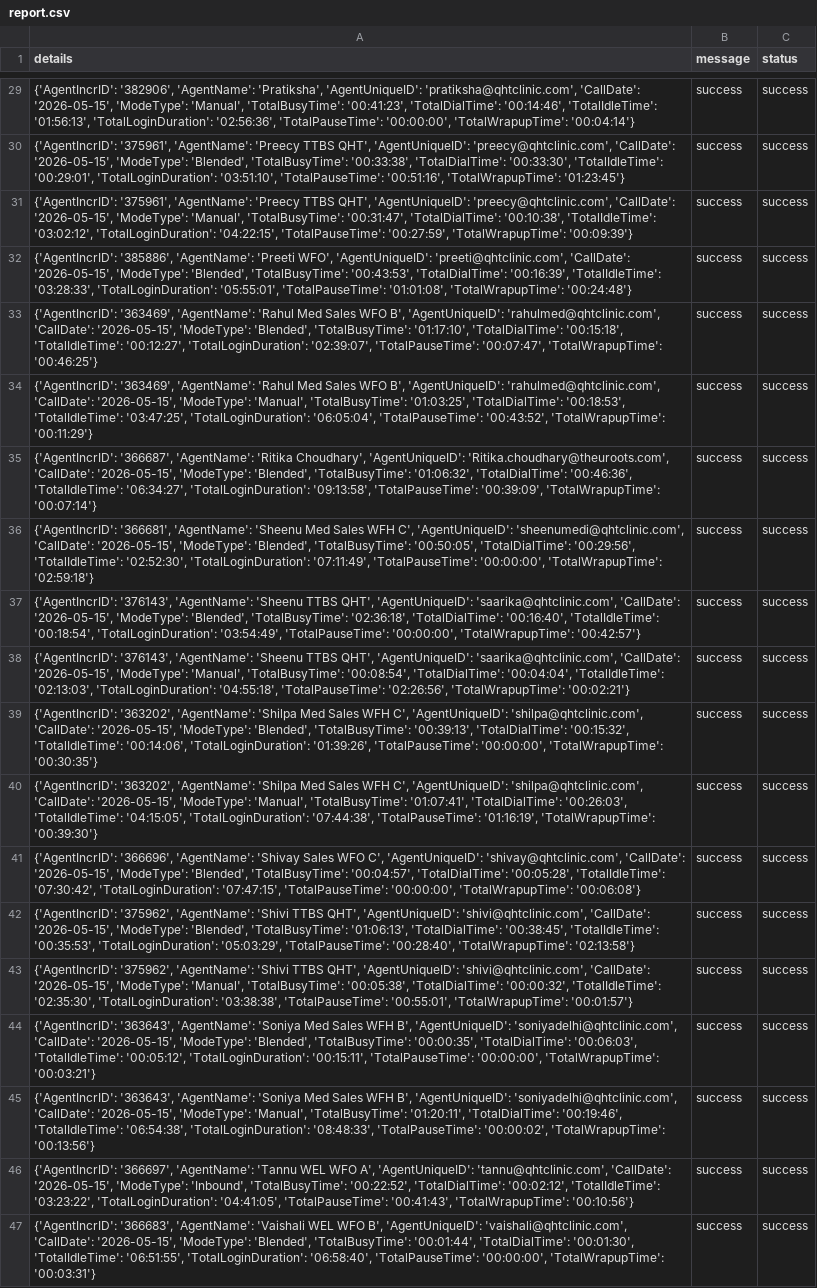
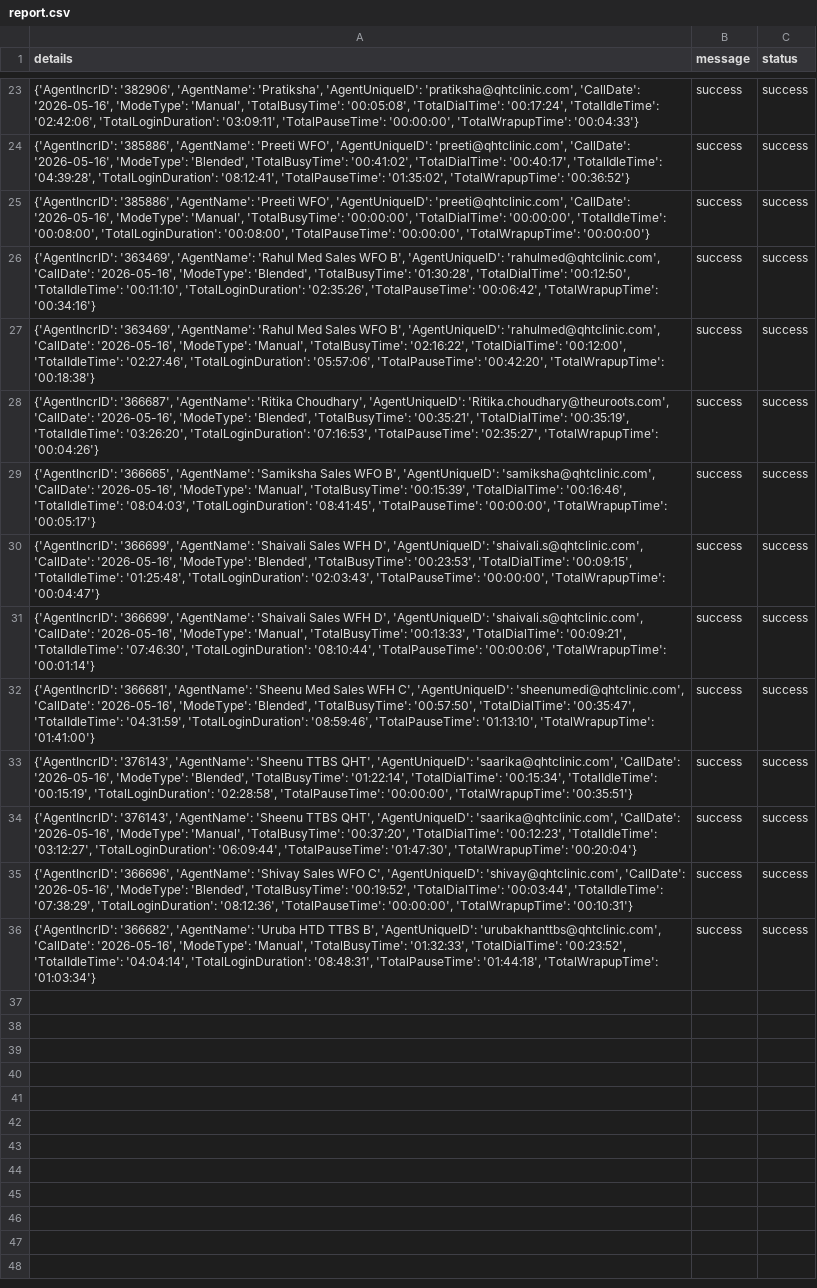
Before and after one commit to John-Cena-DEV/ozonetel_agents, a CSV file: report.csv, drawn as a sheet; only a part is shown, gaps mark what is left out; removed rows and columns are numbered as before the commit, all else as after; the diff covers the shown part only; the diff names each change by its address in the sheet, - before the commit and + after, or states it on an @@ line.

```diff
--- a/report.csv
+++ b/report.csv
-A23 (details): …'pratiksha@qhtclinic.com', 'CallDate': '2026-05-15', 'ModeType': 'Manual', 'TotalBusyTime': '00:41:23', 'TotalDialTime': '00:14:46', 'TotalIdleTime': '01:56:13', 'TotalLoginDuration': '02:56:36', 'TotalPauseTime': '00:00:00', 'TotalWrapupTime': '00:04:14'}
+A23 (details): …'pratiksha@qhtclinic.com', 'CallDate': '2026-05-16', 'ModeType': 'Manual', 'TotalBusyTime': '00:05:08', 'TotalDialTime': '00:17:24', 'TotalIdleTime': '02:42:06', 'TotalLoginDuration': '03:09:11', 'TotalPauseTime': '00:00:00', 'TotalWrapupTime': '00:04:33'}
-A24 (details): {'AgentIncrID': '375961', 'AgentName': 'Preecy TTBS QHT', 'AgentUniqueID': 'preecy@qhtclinic.com', 'CallDate': '2026-05-15', 'ModeType': 'Blended', 'TotalBusyTime': '00:33:38', 'TotalDialTime': '00:33:30', 'TotalIdleTime': '00:29:01', 'TotalLoginDuration': '03:51:10', 'TotalPauseTime': '00:51:16', 'TotalWrapupTime': '01:23:45'}
+A24 (details): {'AgentIncrID': '385886', 'AgentName': 'Preeti WFO', 'AgentUniqueID': 'preeti@qhtclinic.com', 'CallDate': '2026-05-16', 'ModeType': 'Blended', 'TotalBusyTime': '00:41:02', 'TotalDialTime': '00:40:17', 'TotalIdleTime': '04:39:28', 'TotalLoginDuration': '08:12:41', 'TotalPauseTime': '01:35:02', 'TotalWrapupTime': '00:36:52'}
-row 31: {'AgentIncrID': '375961', 'AgentName': 'Preecy TTBS QHT', 'AgentUniqueID': 'preecy@qhtclinic.com', 'CallDate': '2026-05-15', 'ModeType': 'Manual', 'TotalBusyTime': '00:31:47', 'TotalDialTime': '00:10:38', 'TotalIdleTime': '03:02:12', 'TotalLoginDuration': '04:22:15', 'TotalPauseTime': '00:27:59', 'TotalWrapupTime': '00:09:39'} | success | success
-A25 (details): …'preeti@qhtclinic.com', 'CallDate': '2026-05-15', 'ModeType': 'Blended', 'TotalBusyTime': '00:43:53', 'TotalDialTime': '00:16:39', 'TotalIdleTime': '03:28:33', 'TotalLoginDuration': '05:55:01', 'TotalPauseTime': '01:01:08', 'TotalWrapupTime': '00:24:48'}
+A25 (details): …'preeti@qhtclinic.com', 'CallDate': '2026-05-16', 'ModeType': 'Manual', 'TotalBusyTime': '00:00:00', 'TotalDialTime': '00:00:00', 'TotalIdleTime': '00:08:00', 'TotalLoginDuration': '00:08:00', 'TotalPauseTime': '00:00:00', 'TotalWrapupTime': '00:00:00'}
-A26 (details): …'rahulmed@qhtclinic.com', 'CallDate': '2026-05-15', 'ModeType': 'Blended', 'TotalBusyTime': '01:17:10', 'TotalDialTime': '00:15:18', 'TotalIdleTime': '00:12:27', 'TotalLoginDuration': '02:39:07', 'TotalPauseTime': '00:07:47', 'TotalWrapupTime': '00:46:25'}
+A26 (details): …'rahulmed@qhtclinic.com', 'CallDate': '2026-05-16', 'ModeType': 'Blended', 'TotalBusyTime': '01:30:28', 'TotalDialTime': '00:12:50', 'TotalIdleTime': '00:11:10', 'TotalLoginDuration': '02:35:26', 'TotalPauseTime': '00:06:42', 'TotalWrapupTime': '00:34:16'}
-A27 (details): …'rahulmed@qhtclinic.com', 'CallDate': '2026-05-15', 'ModeType': 'Manual', 'TotalBusyTime': '01:03:25', 'TotalDialTime': '00:18:53', 'TotalIdleTime': '03:47:25', 'TotalLoginDuration': '06:05:04', 'TotalPauseTime': '00:43:52', 'TotalWrapupTime': '00:11:29'}
+A27 (details): …'rahulmed@qhtclinic.com', 'CallDate': '2026-05-16', 'ModeType': 'Manual', 'TotalBusyTime': '02:16:22', 'TotalDialTime': '00:12:00', 'TotalIdleTime': '02:27:46', 'TotalLoginDuration': '05:57:06', 'TotalPauseTime': '00:42:20', 'TotalWrapupTime': '00:18:38'}
-A28 (details): …'Ritika.choudhary@theuroots.com', 'CallDate': '2026-05-15', 'ModeType': 'Blended', 'TotalBusyTime': '01:06:32', 'TotalDialTime': '00:46:36', 'TotalIdleTime': '06:34:27', 'TotalLoginDuration': '09:13:58', 'TotalPauseTime': '00:39:09', 'TotalWrapupTime': '00:07:14'}
+A28 (details): …'Ritika.choudhary@theuroots.com', 'CallDate': '2026-05-16', 'ModeType': 'Blended', 'TotalBusyTime': '00:35:21', 'TotalDialTime': '00:35:19', 'TotalIdleTime': '03:26:20', 'TotalLoginDuration': '07:16:53', 'TotalPauseTime': '02:35:27', 'TotalWrapupTime': '00:04:26'}
-A29 (details): {'AgentIncrID': '366681', 'AgentName': 'Sheenu Med Sales WFH C', 'AgentUniqueID': 'sheenumedi@qhtclinic.com', 'CallDate': '2026-05-15', 'ModeType': 'Blended', 'TotalBusyTime': '00:50:05', 'TotalDialTime': '00:29:56', 'TotalIdleTime': '02:52:30', 'TotalLoginDuration': '07:11:49', 'TotalPauseTime': '00:00:00', 'TotalWrapupTime': '02:59:18'}
+A29 (details): {'AgentIncrID': '366665', 'AgentName': 'Samiksha Sales WFO B', 'AgentUniqueID': 'samiksha@qhtclinic.com', 'CallDate': '2026-05-16', 'ModeType': 'Manual', 'TotalBusyTime': '00:15:39', 'TotalDialTime': '00:16:46', 'TotalIdleTime': '08:04:03', 'TotalLoginDuration': '08:41:45', 'TotalPauseTime': '00:00:00', 'TotalWrapupTime': '00:05:17'}
-row 37: {'AgentIncrID': '376143', 'AgentName': 'Sheenu TTBS QHT', 'AgentUniqueID': 'saarika@qhtclinic.com', 'CallDate': '2026-05-15', 'ModeType': 'Blended', 'TotalBusyTime': '02:36:18', 'TotalDialTime': '00:16:40', 'TotalIdleTime': '00:18:54', 'TotalLoginDuration': '03:54:49', 'TotalPauseTime': '00:00:00', 'TotalWrapupTime': '00:42:57'} | success | success
-row 38: {'AgentIncrID': '376143', 'AgentName': 'Sheenu TTBS QHT', 'AgentUniqueID': 'saarika@qhtclinic.com', 'CallDate': '2026-05-15', 'ModeType': 'Manual', 'TotalBusyTime': '00:08:54', 'TotalDialTime': '00:04:04', 'TotalIdleTime': '02:13:03', 'TotalLoginDuration': '04:55:18', 'TotalPauseTime': '02:26:56', 'TotalWrapupTime': '00:02:21'} | success | success
-A30 (details): {'AgentIncrID': '363202', 'AgentName': 'Shilpa Med Sales WFH C', 'AgentUniqueID': 'shilpa@qhtclinic.com', 'CallDate': '2026-05-15', 'ModeType': 'Blended', 'TotalBusyTime': '00:39:13', 'TotalDialTime': '00:15:32', 'TotalIdleTime': '00:14:06', 'TotalLoginDuration': '01:39:26', 'TotalPauseTime': '00:00:00', 'TotalWrapupTime': '00:30:35'}
+A30 (details): {'AgentIncrID': '366699', 'AgentName': 'Shaivali Sales WFH D', 'AgentUniqueID': 'shaivali.s@qhtclinic.com', 'CallDate': '2026-05-16', 'ModeType': 'Blended', 'TotalBusyTime': '00:23:53', 'TotalDialTime': '00:09:15', 'TotalIdleTime': '01:25:48', 'TotalLoginDuration': '02:03:43', 'TotalPauseTime': '00:00:00', 'TotalWrapupTime': '00:04:47'}
-A31 (details): {'AgentIncrID': '363202', 'AgentName': 'Shilpa Med Sales WFH C', 'AgentUniqueID': 'shilpa@qhtclinic.com', 'CallDate': '2026-05-15', 'ModeType': 'Manual', 'TotalBusyTime': '01:07:41', 'TotalDialTime': '00:26:03', 'TotalIdleTime': '04:15:05', 'TotalLoginDuration': '07:44:38', 'TotalPauseTime': '01:16:19', 'TotalWrapupTime': '00:39:30'}
+A31 (details): {'AgentIncrID': '366699', 'AgentName': 'Shaivali Sales WFH D', 'AgentUniqueID': 'shaivali.s@qhtclinic.com', 'CallDate': '2026-05-16', 'ModeType': 'Manual', 'TotalBusyTime': '00:13:33', 'TotalDialTime': '00:09:21', 'TotalIdleTime': '07:46:30', 'TotalLoginDuration': '08:10:44', 'TotalPauseTime': '00:00:06', 'TotalWrapupTime': '00:01:14'}
-A32 (details): {'AgentIncrID': '366696', 'AgentName': 'Shivay Sales WFO C', 'AgentUniqueID': 'shivay@qhtclinic.com', 'CallDate': '2026-05-15', 'ModeType': 'Blended', 'TotalBusyTime': '00:04:57', 'TotalDialTime': '00:05:28', 'TotalIdleTime': '07:30:42', 'TotalLoginDuration': '07:47:15', 'TotalPauseTime': '00:00:00', 'TotalWrapupTime': '00:06:08'}
+A32 (details): {'AgentIncrID': '366681', 'AgentName': 'Sheenu Med Sales WFH C', 'AgentUniqueID': 'sheenumedi@qhtclinic.com', 'CallDate': '2026-05-16', 'ModeType': 'Blended', 'TotalBusyTime': '00:57:50', 'TotalDialTime': '00:35:47', 'TotalIdleTime': '04:31:59', 'TotalLoginDuration': '08:59:46', 'TotalPauseTime': '01:13:10', 'TotalWrapupTime': '01:41:00'}
-A33 (details): {'AgentIncrID': '375962', 'AgentName': 'Shivi TTBS QHT', 'AgentUniqueID': 'shivi@qhtclinic.com', 'CallDate': '2026-05-15', 'ModeType': 'Blended', 'TotalBusyTime': '01:06:13', 'TotalDialTime': '00:38:45', 'TotalIdleTime': '00:35:53', 'TotalLoginDuration': '05:03:29', 'TotalPauseTime': '00:28:40', 'TotalWrapupTime': '02:13:58'}
+A33 (details): {'AgentIncrID': '376143', 'AgentName': 'Sheenu TTBS QHT', 'AgentUniqueID': 'saarika@qhtclinic.com', 'CallDate': '2026-05-16', 'ModeType': 'Blended', 'TotalBusyTime': '01:22:14', 'TotalDialTime': '00:15:34', 'TotalIdleTime': '00:15:19', 'TotalLoginDuration': '02:28:58', 'TotalPauseTime': '00:00:00', 'TotalWrapupTime': '00:35:51'}
-A34 (details): {'AgentIncrID': '375962', 'AgentName': 'Shivi TTBS QHT', 'AgentUniqueID': 'shivi@qhtclinic.com', 'CallDate': '2026-05-15', 'ModeType': 'Manual', 'TotalBusyTime': '00:05:38', 'TotalDialTime': '00:00:32', 'TotalIdleTime': '02:35:30', 'TotalLoginDuration': '03:38:38', 'TotalPauseTime': '00:55:01', 'TotalWrapupTime': '00:01:57'}
+A34 (details): {'AgentIncrID': '376143', 'AgentName': 'Sheenu TTBS QHT', 'AgentUniqueID': 'saarika@qhtclinic.com', 'CallDate': '2026-05-16', 'ModeType': 'Manual', 'TotalBusyTime': '00:37:20', 'TotalDialTime': '00:12:23', 'TotalIdleTime': '03:12:27', 'TotalLoginDuration': '06:09:44', 'TotalPauseTime': '01:47:30', 'TotalWrapupTime': '00:20:04'}
-A35 (details): {'AgentIncrID': '363643', 'AgentName': 'Soniya Med Sales WFH B', 'AgentUniqueID': 'soniyadelhi@qhtclinic.com', 'CallDate': '2026-05-15', 'ModeType': 'Blended', 'TotalBusyTime': '00:00:35', 'TotalDialTime': '00:06:03', 'TotalIdleTime': '00:05:12', 'TotalLoginDuration': '00:15:11', 'TotalPauseTime': '00:00:00', 'TotalWrapupTime': '00:03:21'}
+A35 (details): {'AgentIncrID': '366696', 'AgentName': 'Shivay Sales WFO C', 'AgentUniqueID': 'shivay@qhtclinic.com', 'CallDate': '2026-05-16', 'ModeType': 'Blended', 'TotalBusyTime': '00:19:52', 'TotalDialTime': '00:03:44', 'TotalIdleTime': '07:38:29', 'TotalLoginDuration': '08:12:36', 'TotalPauseTime': '00:00:00', 'TotalWrapupTime': '00:10:31'}
-row 45: {'AgentIncrID': '363643', 'AgentName': 'Soniya Med Sales WFH B', 'AgentUniqueID': 'soniyadelhi@qhtclinic.com', 'CallDate': '2026-05-15', 'ModeType': 'Manual', 'TotalBusyTime': '01:20:11', 'TotalDialTime': '00:19:46', 'TotalIdleTime': '06:54:38', 'TotalLoginDuration': '08:48:33', 'TotalPauseTime': '00:00:02', 'TotalWrapupTime': '00:13:56'} | success | success
-A36 (details): {'AgentIncrID': '366697', 'AgentName': 'Tannu WEL WFO A', 'AgentUniqueID': 'tannu@qhtclinic.com', 'CallDate': '2026-05-15', 'ModeType': 'Inbound', 'TotalBusyTime': '00:22:52', 'TotalDialTime': '00:02:12', 'TotalIdleTime': '03:23:22', 'TotalLoginDuration': '04:41:05', 'TotalPauseTime': '00:41:43', 'TotalWrapupTime': '00:10:56'}
+A36 (details): {'AgentIncrID': '366682', 'AgentName': 'Uruba HTD TTBS B', 'AgentUniqueID': 'urubakhanttbs@qhtclinic.com', 'CallDate': '2026-05-16', 'ModeType': 'Manual', 'TotalBusyTime': '01:32:33', 'TotalDialTime': '00:23:52', 'TotalIdleTime': '04:04:14', 'TotalLoginDuration': '08:48:31', 'TotalPauseTime': '01:44:18', 'TotalWrapupTime': '01:03:34'}
-row 47: {'AgentIncrID': '366683', 'AgentName': 'Vaishali WEL WFO B', 'AgentUniqueID': 'vaishali@qhtclinic.com', 'CallDate': '2026-05-15', 'ModeType': 'Blended', 'TotalBusyTime': '00:01:44', 'TotalDialTime': '00:01:30', 'TotalIdleTime': '06:51:55', 'TotalLoginDuration': '06:58:40', 'TotalPauseTime': '00:00:00', 'TotalWrapupTime': '00:03:31'} | success | success
```
Also changed, not shown: 6 removed rows and 21 edited cells elsewhere in this file.
